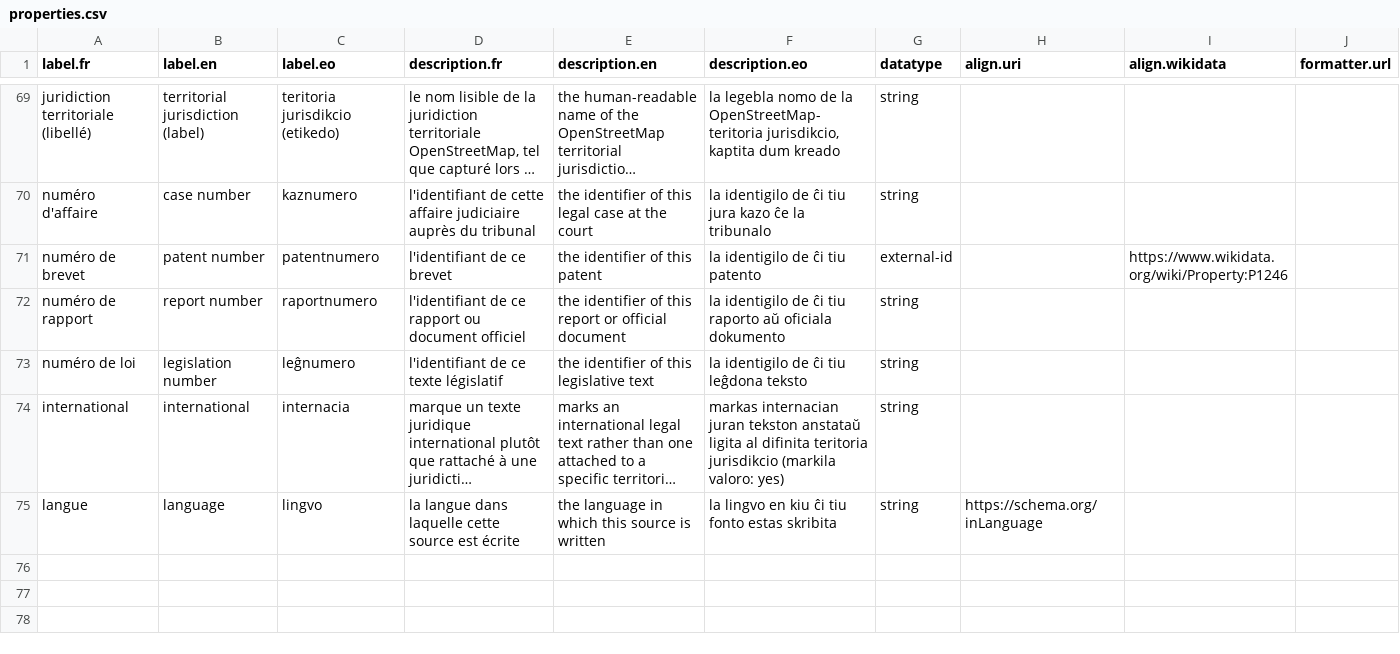
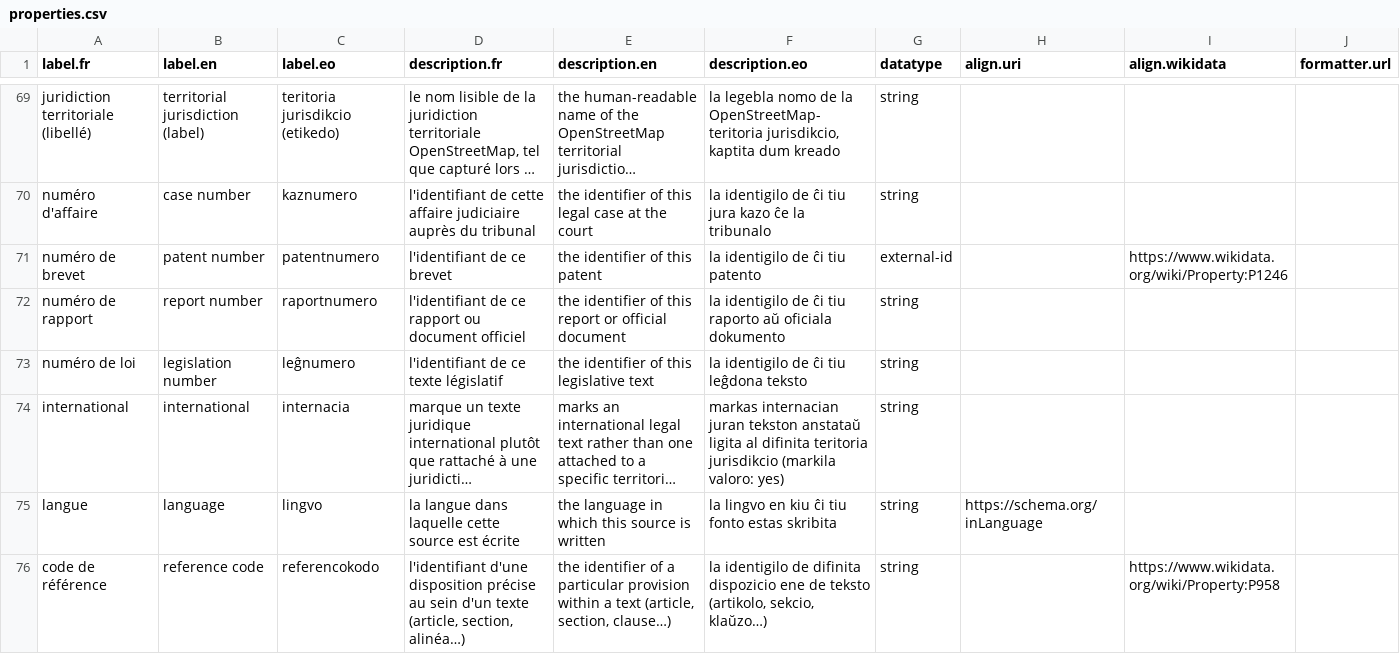
Before and after one commit to Ron-RONZZ-org/ronzz-wikibase, a CSV file: extensions/EmbeddableContent/manifests/properties.csv, drawn as a sheet; only a part is shown, gaps mark what is left out; long unchanged cells end in …; the diff names each change by its address in the sheet, - before the commit and + after, or states it on an @@ line.

Commit message:
feat(EmbeddableContent): add the AddSource law class (legal provision)
Special:AddSource/law creates a "legal provision" source item — a child of
a legislation (a `part of` statement) carrying a reference code (new string
property, Wikidata P958-aligned), the clause text (monolingualtext, on the
shared `content text` property, escaped at rest) and optional translations
(the AddQuotation cloner, stored on the shared `translation` property). The
clause + term language are inherited from the parent legislation's
`language` statement (no `language` statement is written on the provision);
the label is derived as "{reference code} of {parent label}" by the shared
service, so create, the page title and update cannot drift. `{{#content:}}`
recognises the law class and renders it through the quotation monolingual
path; the no-arg form is a law exception — it renders the clause AND every
available translation (quotations keep language negotiation). The Source:
page skeleton is `{{Law}}` + a Text section with `{{#content:}}`. Required
on create: referenceCode + content + parent.

Includes the vocabulary manifests + seed config maps + config class keys,
SourceFieldMap/SourceFlowService/ContentPayload/ApiAddSource, the law form
+ manual-only routing + page template/skeleton, the Special:UpdateSource
prefill, the shared `Spec/TranslationList` + `Fields/TranslationCloner`
helpers (AddQuotation now uses them too), i18n en/fr/eo, the regenerated
field contract, unit + page-flow E2E tests, and the ADR.

Re-seed required (class + property + config keys). On-wiki `Template:Law`
and the `Template:Legislation` child row are deploy tasks.

See docs/decisions/addsource-law-class.md.

```diff
--- a/extensions/EmbeddableContent/manifests/properties.csv
+++ b/extensions/EmbeddableContent/manifests/properties.csv
+row 76: code de référence | reference code | referencokodo | l'identifiant d'une disposition précise au sein d'un texte (article, section, alinéa…) | the identifier of a particular provision within a text (article, section, clause…) | la identigilo de difinita dispozicio ene de teksto (artikolo, sekcio, klaŭzo…) | string |  | https://www.wikidata.org/wiki/Property:P958
```
Also changed, not shown: extensions/EmbeddableContent/manifests/classes.csv, 23 other files.
